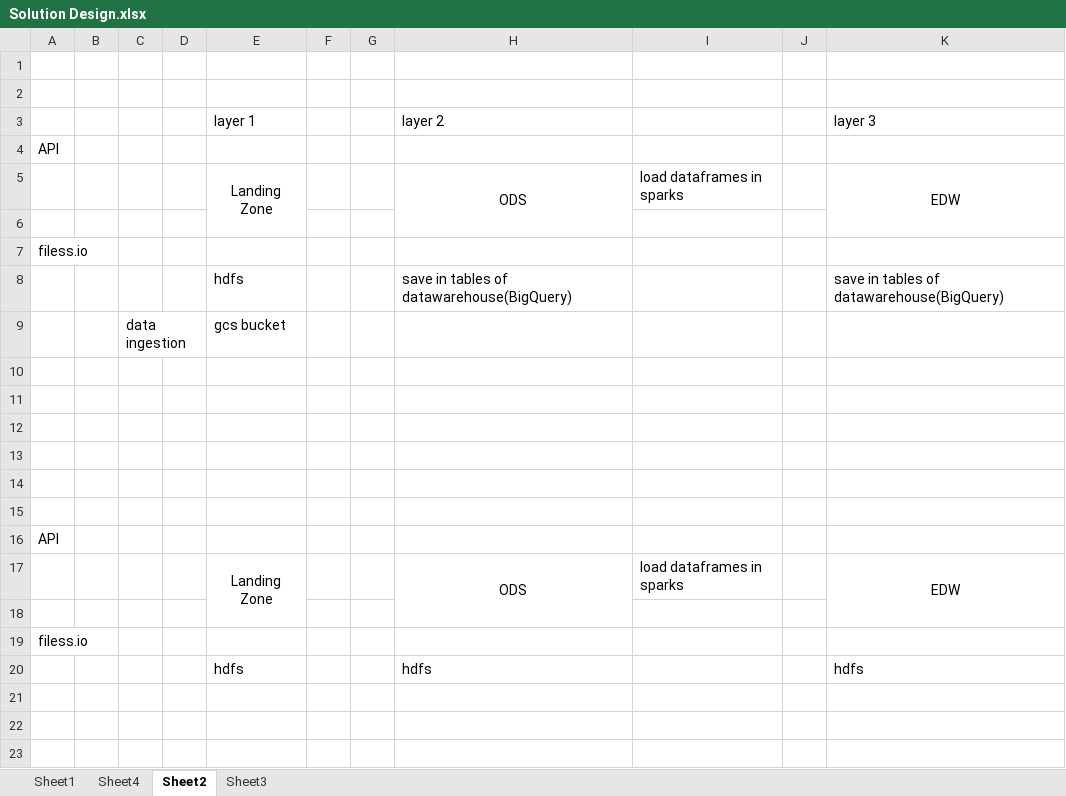
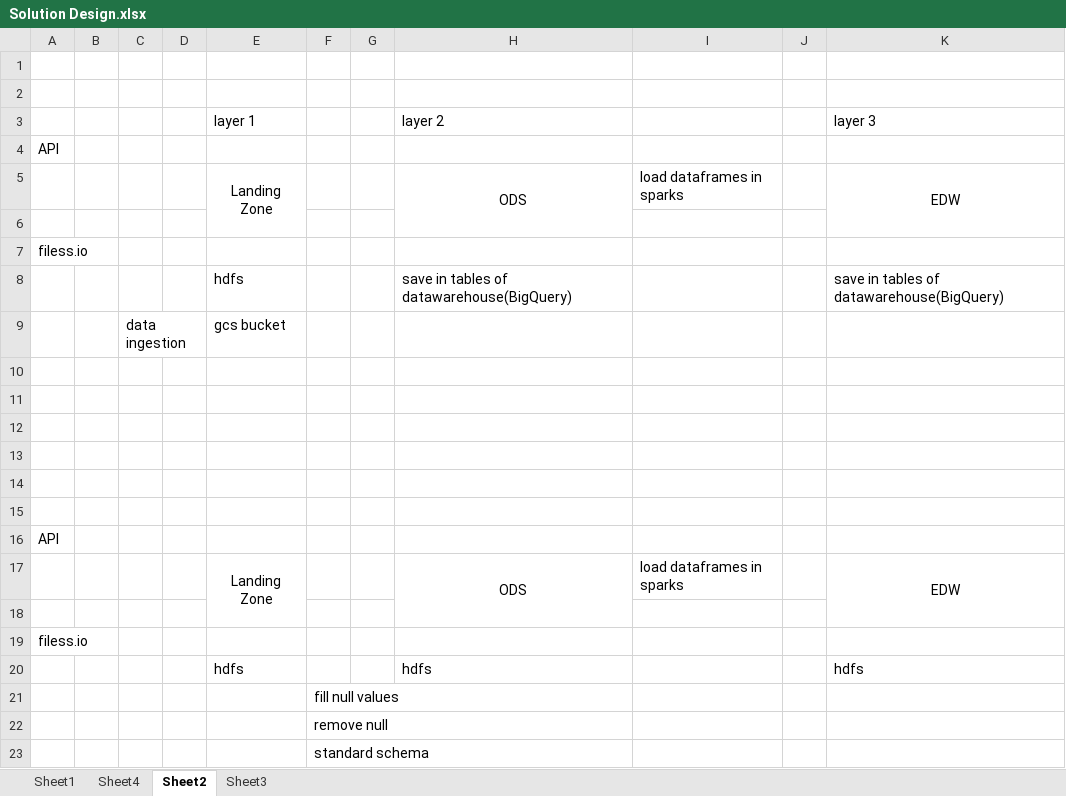
Before and after one commit to Sohailtanveer1/big-data-fec-project, an Excel workbook: docs/Solution Design.xlsx, sheet Sheet2, drawn as a sheet; values as stored, in another font and other column widths than the file's, no borders; charts and pictures not drawn; the diff names each change by its address in the sheet, - before the commit and + after, or states it on an @@ line.

```diff
--- a/docs/Solution Design.xlsx (sheet Sheet2)
+++ b/docs/Solution Design.xlsx (sheet Sheet2)
+row 21:  |  |  |  |  | fill null values
+row 22:  |  |  |  |  | remove null
+row 23:  |  |  |  |  | standard schema
```
Also changed, not shown: docs/Data Model.xlsx, 8 other files.
